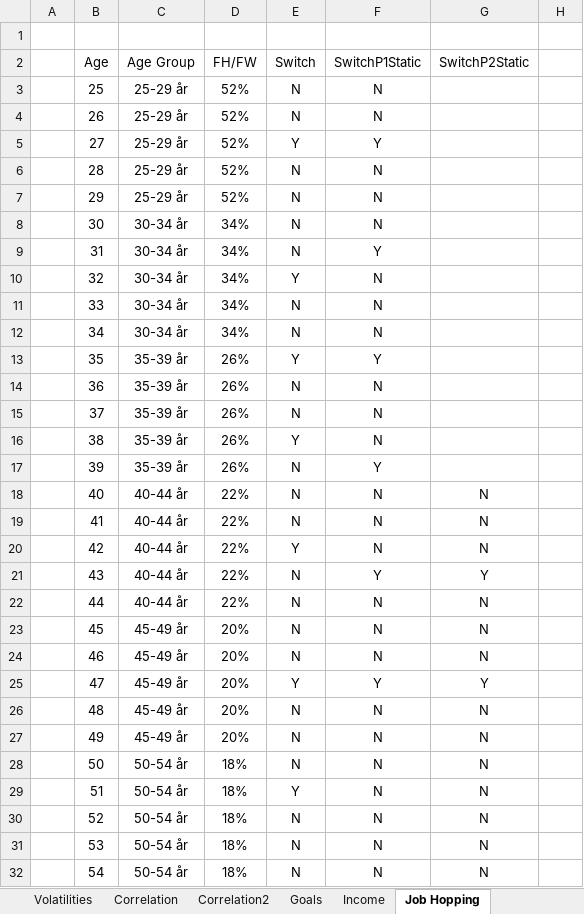
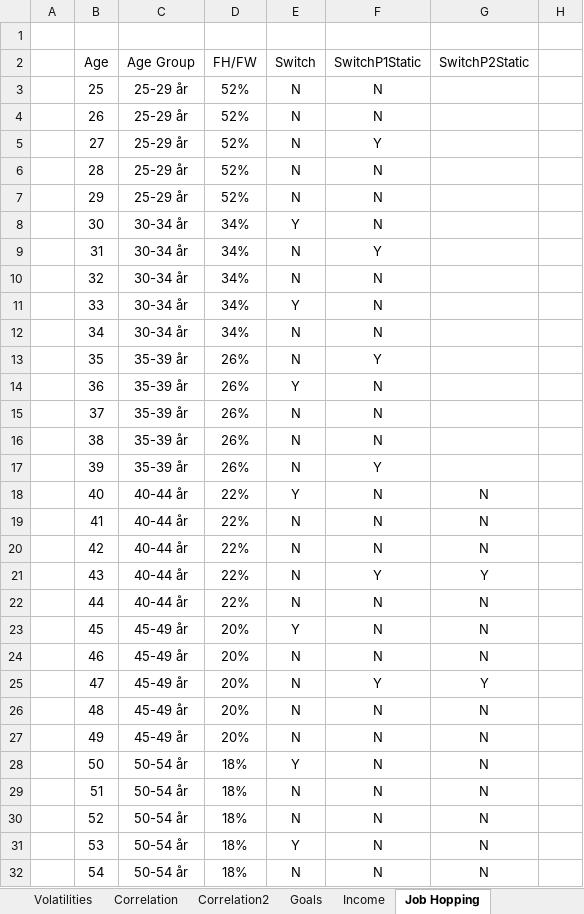
Before and after one commit to tbearlarsen/AEF_thesis_GBI, an Excel workbook: GBI Optimisation/Data/Master.xlsx, sheet Job Hopping, drawn as a sheet; only a part is shown; values as stored, in another font and other column widths than the file's, no borders; table styles not drawn; the diff covers the shown part only; the diff names each change by its address in the sheet, - before the commit and + after, or states it on an @@ line.

```diff
--- a/GBI Optimisation/Data/Master.xlsx (sheet Job Hopping)
+++ b/GBI Optimisation/Data/Master.xlsx (sheet Job Hopping)
-E5: Y
+E5: N
-E8: N
+E8: Y
-E10: Y
+E10: N
-E11: N
+E11: Y
-E13: Y
+E13: N
-E14: N
+E14: Y
-E16: Y
+E16: N
-E18: N
+E18: Y
-E20: Y
+E20: N
-E23: N
+E23: Y
-E25: Y
+E25: N
-E28: N
+E28: Y
-E29: Y
+E29: N
-E31: N
+E31: Y
```
Also changed, not shown: 1 edited cell elsewhere in this sheet, sheet GBI Allocations P1, sheet GBI Allocations P2, sheet GBI Investment, sheet GBI Goals P1, sheet GBI Goals P2, sheet Loop, 2 more sheets, 6 other files.
